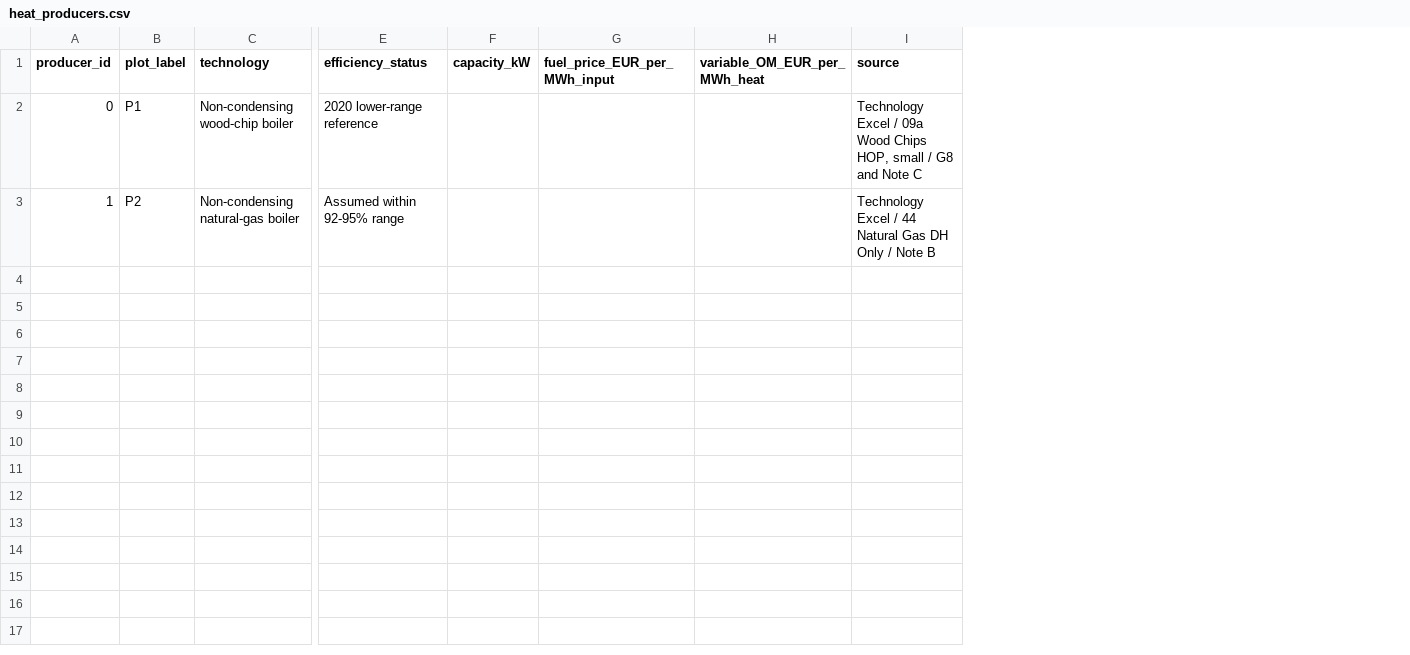
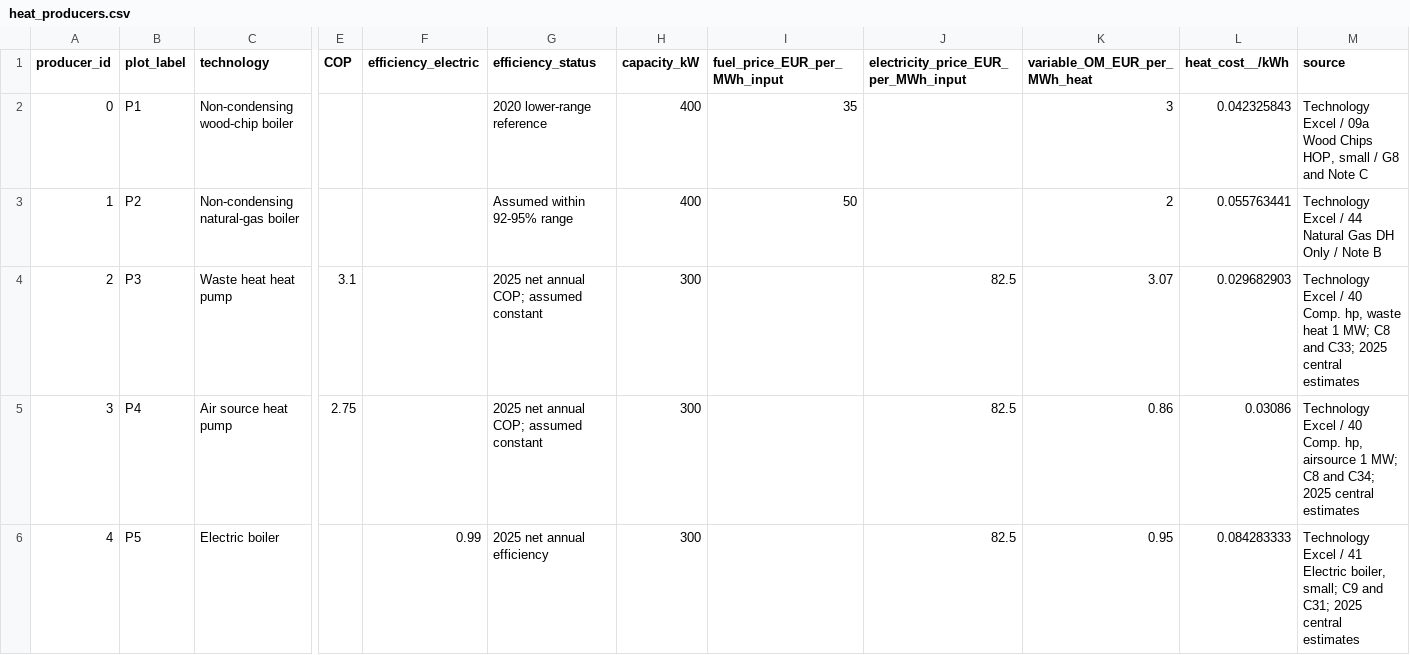
Before and after one commit to chiling2001/MJ2505-POES--Project-2, a CSV file: assumptions/heat_producers.csv, drawn as a sheet; only a part is shown, gaps mark what is left out; addresses are those after the commit; rows hold the shown columns only; the diff names each change by its address in the sheet, - before the commit and + after, or states it on an @@ line.

```diff
--- a/assumptions/heat_producers.csv
+++ b/assumptions/heat_producers.csv
+column E (COP), empty
+column F (efficiency_electric), empty
+column J, row 1: electricity_price_EUR_per_MWh_input
+column L (heat_cost__/kWh), rows 2-3: 0.042325843 | 0.055763441
-H2:H3 (capacity_kW): (empty)
+H2:H3 (capacity_kW): 400
-I2 (fuel_price_EUR_per_MWh_input): (empty)
+I2 (fuel_price_EUR_per_MWh_input): 35
-K2 (variable_OM_EUR_per_MWh_heat): (empty)
+K2 (variable_OM_EUR_per_MWh_heat): 3
-I3 (fuel_price_EUR_per_MWh_input): (empty)
+I3 (fuel_price_EUR_per_MWh_input): 50
-K3 (variable_OM_EUR_per_MWh_heat): (empty)
+K3 (variable_OM_EUR_per_MWh_heat): 2
+row 4: 2 | P3 | Waste heat heat pump | 3.1 |  | 2025 net annual COP; assumed constant | 300 |  | 82.5 | 3.07 | 0.029682903 | Technology Excel / 40 Comp. hp, waste heat 1 MW; C8 and C33; 2025 central estimates
+row 5: 3 | P4 | Air source heat pump | 2.75 |  | 2025 net annual COP; assumed constant | 300 |  | 82.5 | 0.86 | 0.03086 | Technology Excel / 40 Comp. hp, airsource 1 MW; C8 and C34; 2025 central estimates
+row 6: 4 | P5 | Electric boiler |  | 0.99 | 2025 net annual efficiency | 300 |  | 82.5 | 0.95 | 0.084283333 | Technology Excel / 41 Electric boiler, small; C9 and C31; 2025 central estimates
```
Also changed, not shown: assumptions/model_settings.csv, assumptions/pipe_catalogue.csv, 9 other files.
